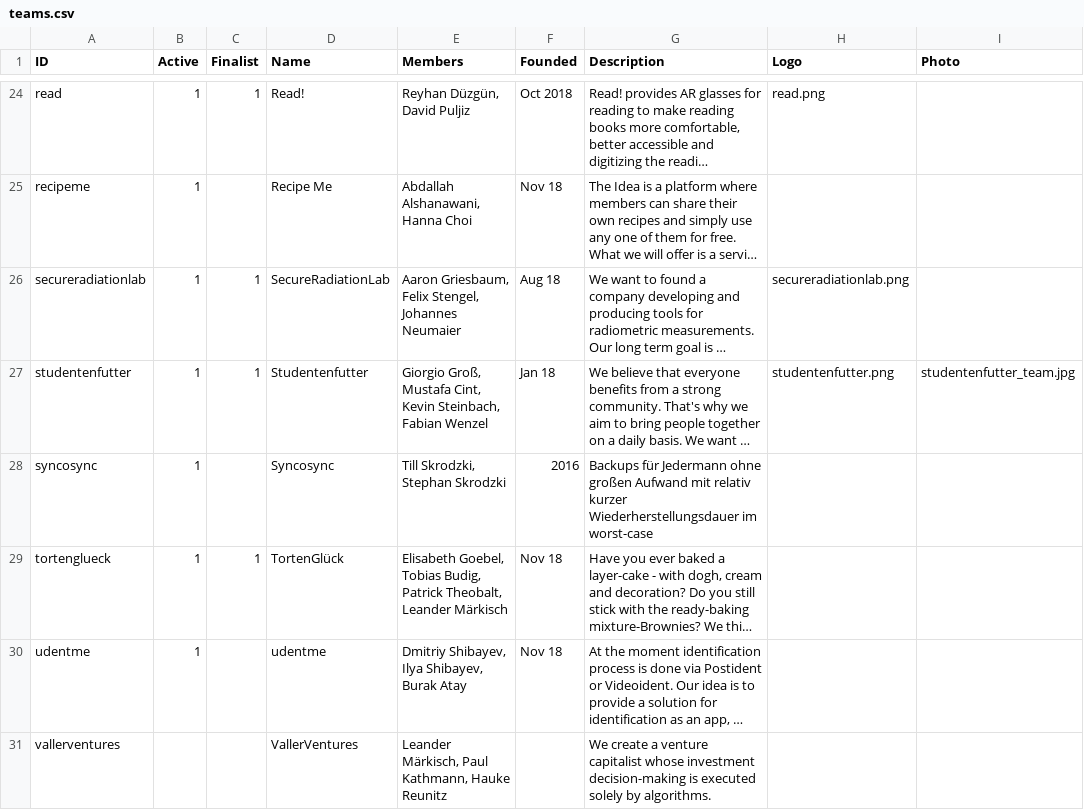
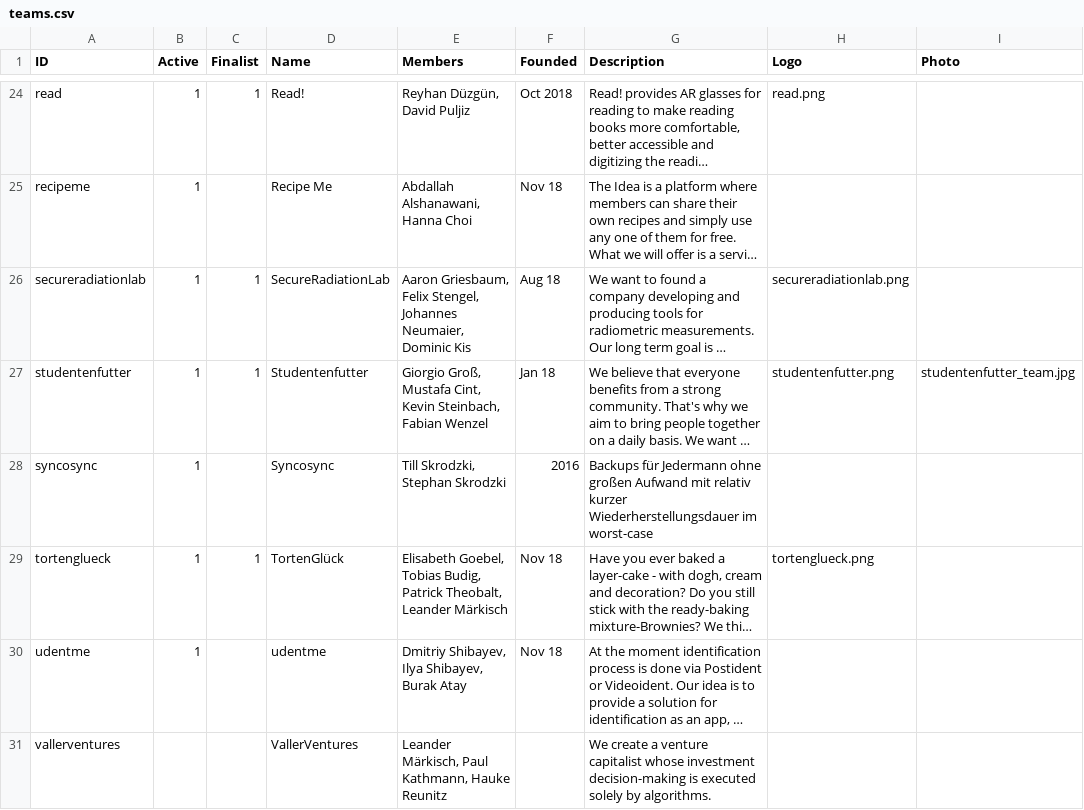
Before and after one commit to pioniergarage/grow, a CSV file: assets/data/teams.csv, drawn as a sheet; only a part is shown, gaps mark what is left out; long unchanged cells end in …; the diff names each change by its address in the sheet, - before the commit and + after, or states it on an @@ line.

```diff
--- a/assets/data/teams.csv
+++ b/assets/data/teams.csv
-E26 (Members): …Stengel, Johannes Neumaier
+E26 (Members): …Stengel, Johannes Neumaier, Dominic Kis
-H29 (Logo): (empty)
+H29 (Logo): tortenglueck.png
```
Also changed, not shown: 4 other files.
